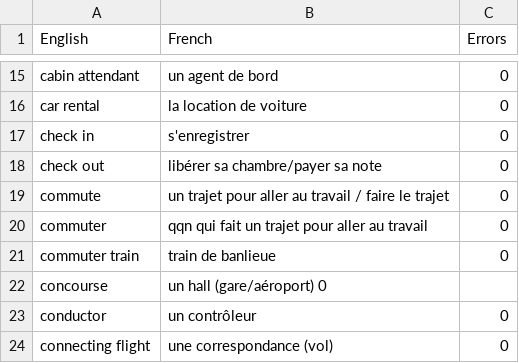
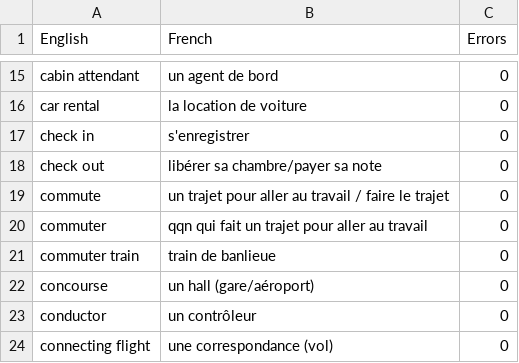
Before and after one commit to cor3nt1nn/Vocabulary-Quiz-Program, a CSV file: travel.csv, drawn as a sheet; only a part is shown, gaps mark what is left out.

Commit message:
Travel.csv Fixed

```diff
--- a/travel.csv
+++ b/travel.csv
@@ -21,3 +21,3 @@ commuter , qqn qui fait un trajet pour aller au travail ,0
 commuter train , train de banlieue ,0
-concourse, un hall (gare/aéroport) 0,
+concourse, un hall (gare/aéroport) ,0
 conductor , un contrôleur,0
```
